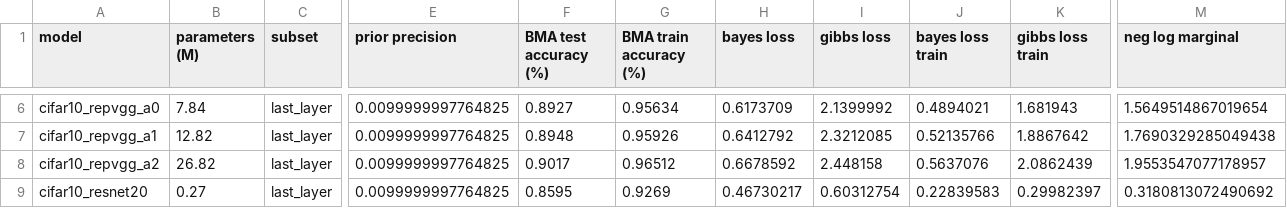
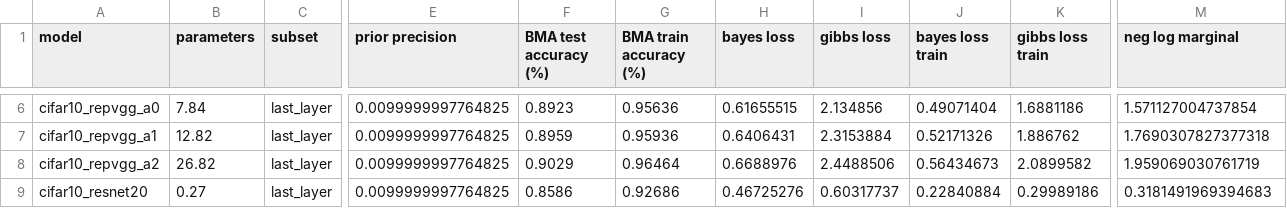
Before and after one commit to Ludvins/PAC_Bayes_Chernoff_MLL, a CSV file: results/ResNet_laplace_last_layer_kron_scalar_0.01_results.csv, drawn as a sheet; only a part is shown, gaps mark what is left out; the diff covers the shown part only; the diff names each change by its address in the sheet, - before the commit and + after, or states it on an @@ line.

```diff
--- a/results/ResNet_laplace_last_layer_kron_scalar_0.01_results.csv
+++ b/results/ResNet_laplace_last_layer_kron_scalar_0.01_results.csv
-B1: parameters (M)
+B1: parameters
-F6 (BMA test accuracy (%)): 0.8927
+F6 (BMA test accuracy (%)): 0.8923
-G6 (BMA train accuracy (%)): 0.95634
+G6 (BMA train accuracy (%)): 0.95636
-H6 (bayes loss): 0.6173709
+H6 (bayes loss): 0.61655515
-I6 (gibbs loss): 2.1399992
+I6 (gibbs loss): 2.134856
-J6 (bayes loss train): 0.4894021
+J6 (bayes loss train): 0.49071404
-K6 (gibbs loss train): 1.681943
+K6 (gibbs loss train): 1.6881186
-M6 (neg log marginal): 1.5649514867019654
+M6 (neg log marginal): 1.571127004737854
-F7 (BMA test accuracy (%)): 0.8948
+F7 (BMA test accuracy (%)): 0.8959
-G7 (BMA train accuracy (%)): 0.95926
+G7 (BMA train accuracy (%)): 0.95936
-H7 (bayes loss): 0.6412792
+H7 (bayes loss): 0.6406431
-I7 (gibbs loss): 2.3212085
+I7 (gibbs loss): 2.3153884
-J7 (bayes loss train): 0.52135766
+J7 (bayes loss train): 0.52171326
-K7 (gibbs loss train): 1.8867642
+K7 (gibbs loss train): 1.886762
-M7 (neg log marginal): 1.7690329285049438
+M7 (neg log marginal): 1.7690307827377318
-F8 (BMA test accuracy (%)): 0.9017
+F8 (BMA test accuracy (%)): 0.9029
-G8 (BMA train accuracy (%)): 0.96512
+G8 (BMA train accuracy (%)): 0.96464
-H8 (bayes loss): 0.6678592
+H8 (bayes loss): 0.6688976
-I8 (gibbs loss): 2.448158
+I8 (gibbs loss): 2.4488506
-J8 (bayes loss train): 0.5637076
+J8 (bayes loss train): 0.56434673
-K8 (gibbs loss train): 2.0862439
+K8 (gibbs loss train): 2.0899582
-M8 (neg log marginal): 1.9553547077178957
+M8 (neg log marginal): 1.959069030761719
-F9 (BMA test accuracy (%)): 0.8595
+F9 (BMA test accuracy (%)): 0.8586
-G9 (BMA train accuracy (%)): 0.9269
+G9 (BMA train accuracy (%)): 0.92686
-H9 (bayes loss): 0.46730217
+H9 (bayes loss): 0.46725276
-I9 (gibbs loss): 0.60312754
+I9 (gibbs loss): 0.60317737
-J9 (bayes loss train): 0.22839583
+J9 (bayes loss train): 0.22840884
-K9 (gibbs loss train): 0.29982397
+K9 (gibbs loss train): 0.29989186
-M9 (neg log marginal): 0.3180813072490692
+M9 (neg log marginal): 0.3181491969394683
```
Also changed, not shown: 102 edited cells elsewhere in this file, results/ResNet_laplace_last_layer_kron_scalar_0.0_results.csv, results/ResNet_laplace_last_layer_kron_scalar_0.1_results.csv, 3 other files.
